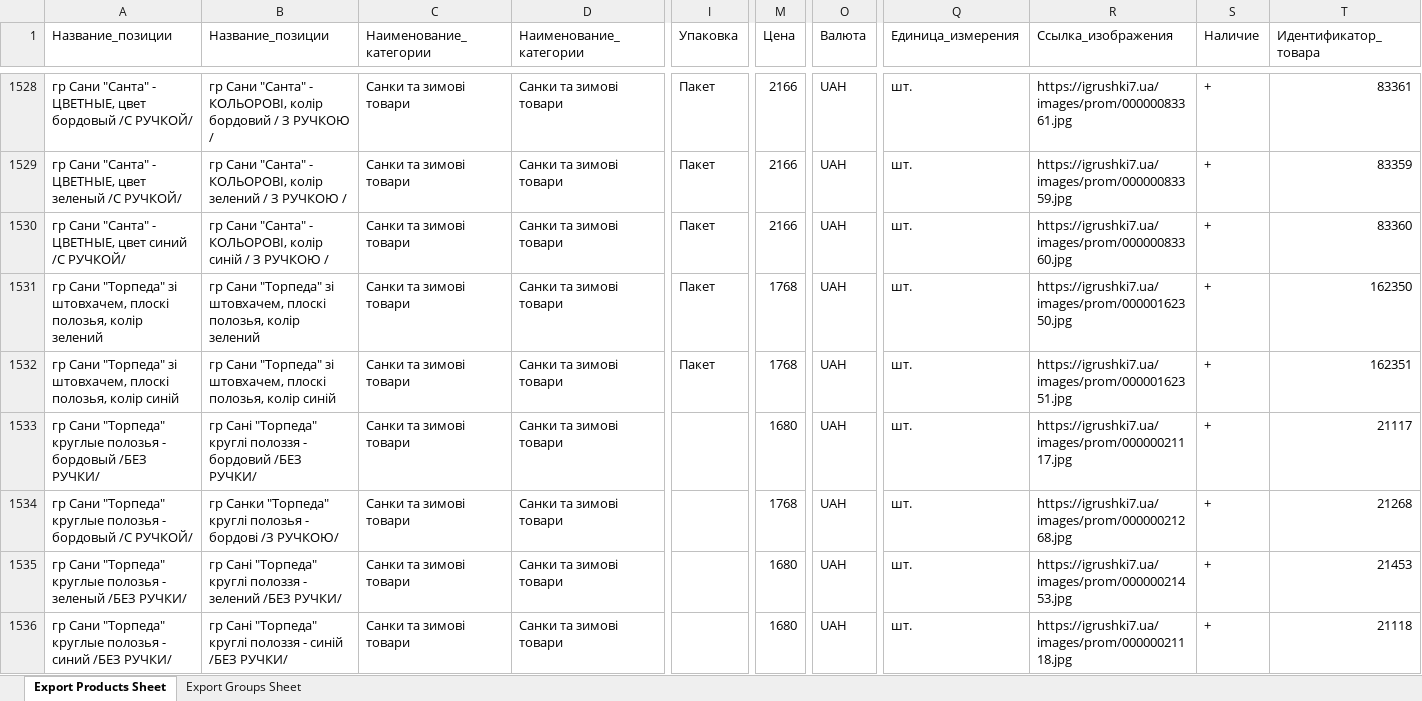
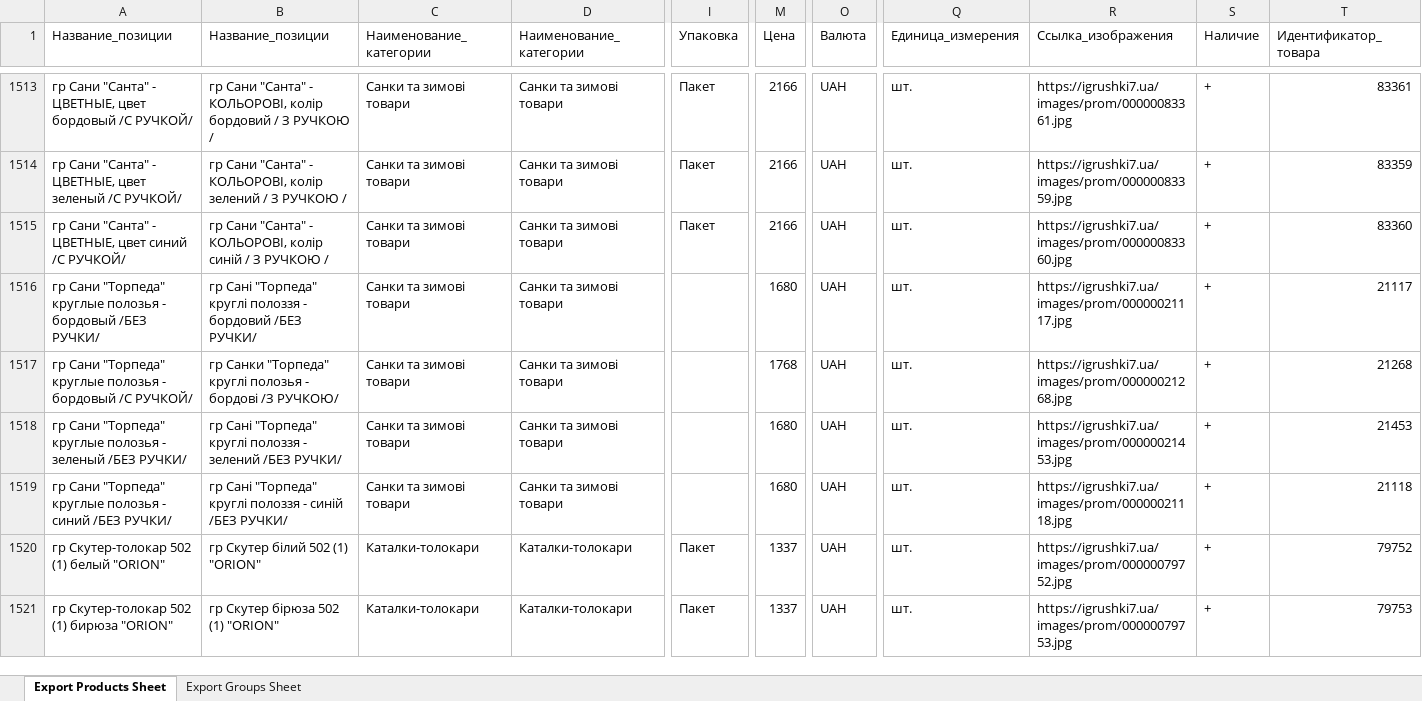
Before and after one commit to qled2017-ops/xml-feeds, an Excel workbook: prom_igrushki7.xlsx, sheet Export Products Sheet, drawn as a sheet; only a part is shown, gaps mark what is left out; the shorter side is filled out with more unchanged rows; values as stored, in another font and other column widths than the file's, no borders; rows hold the shown columns only; the diff covers the shown part only; the diff names each change by its address in the sheet, - before the commit and + after, or states it on an @@ line.

Commit message:
prom_igrushki7.xlsx: щоденне оновлення

```diff
--- a/prom_igrushki7.xlsx (sheet Export Products Sheet)
+++ b/prom_igrushki7.xlsx (sheet Export Products Sheet)
-row 1531: гр Сани "Торпеда" зі штовхачем, плоскі полозья, колір зелений | гр Сани "Торпеда" зі штовхачем, плоскі полозья, колір зелений | Санки та зимові товари | Санки та зимові товари | Пакет | 1768 | UAH | шт. | https://igrushki7.ua/images/prom/00000162350.jpg | + | 162350
-row 1532: гр Сани "Торпеда" зі штовхачем, плоскі полозья, колір синій | гр Сани "Торпеда" зі штовхачем, плоскі полозья, колір синій | Санки та зимові товари | Санки та зимові товари | Пакет | 1768 | UAH | шт. | https://igrushki7.ua/images/prom/00000162351.jpg | + | 162351
```
Also changed, not shown: 53 removed rows elsewhere in this sheet, 1 other file.
